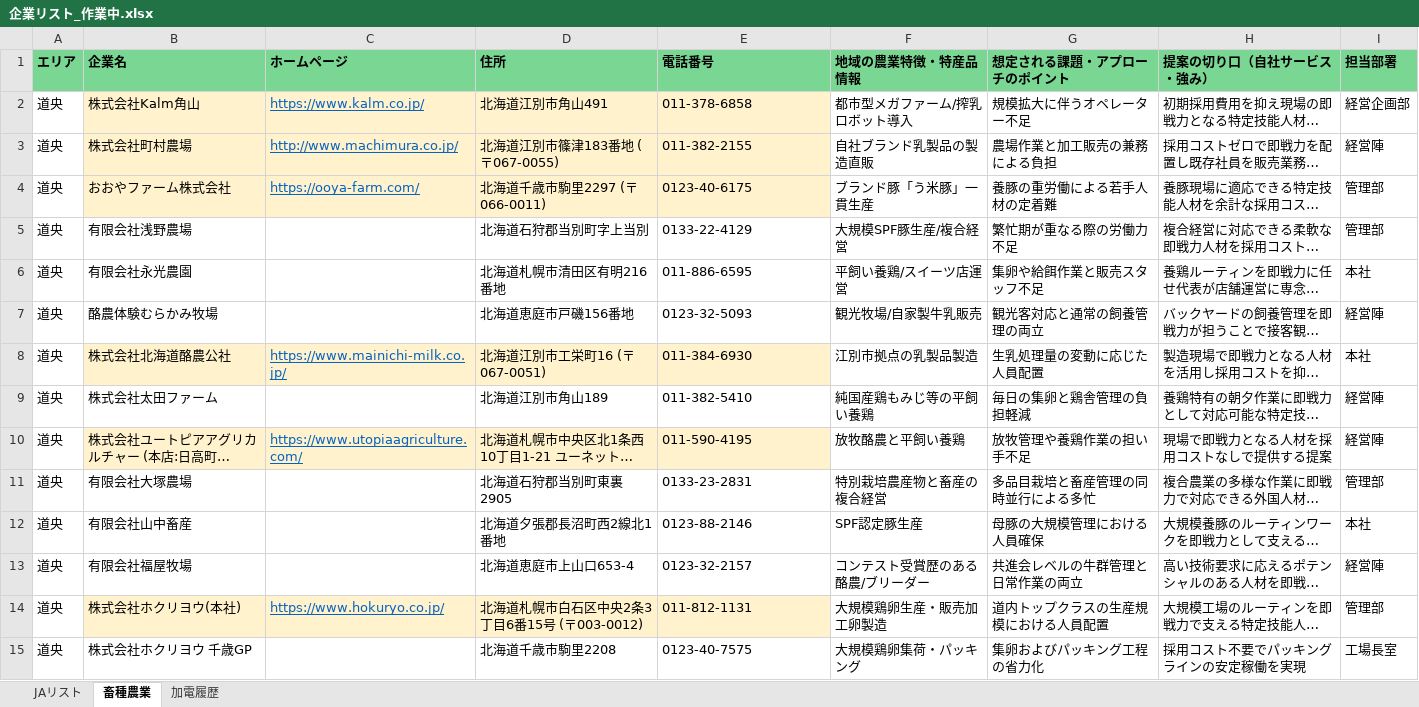
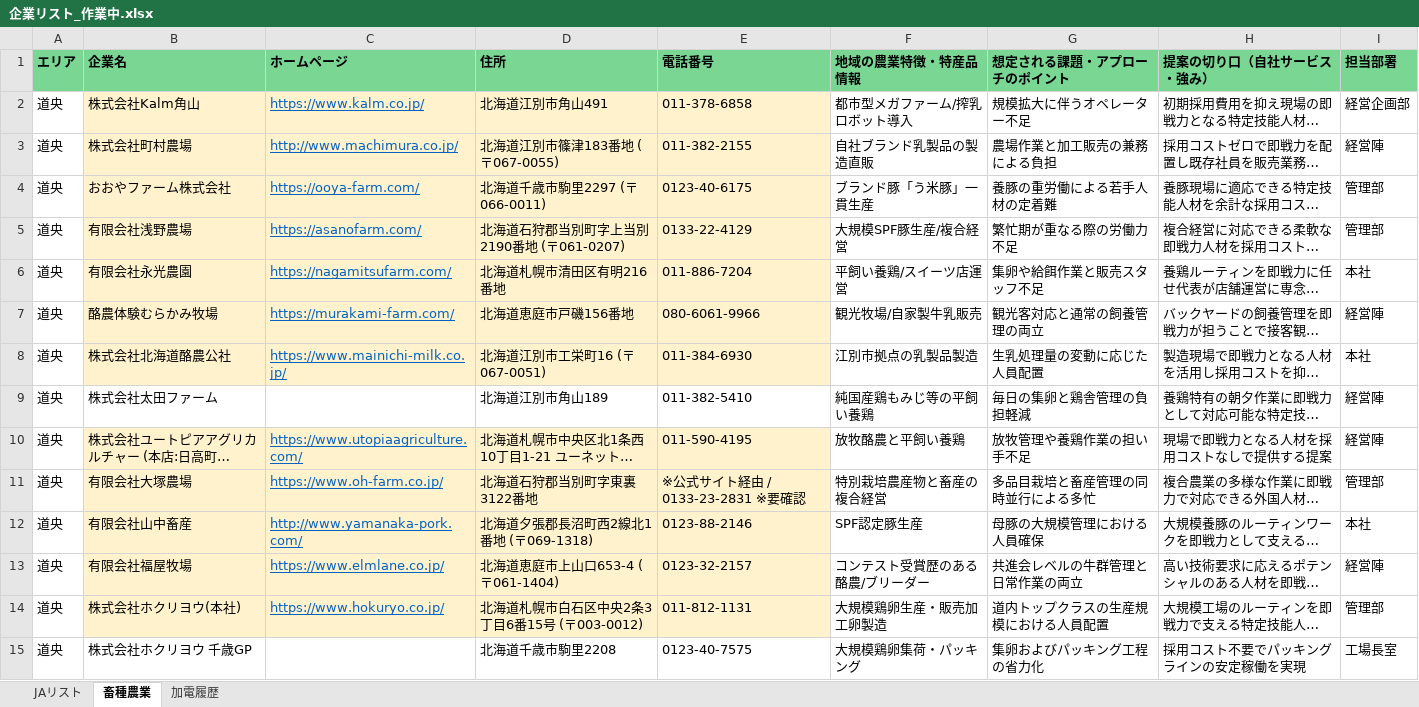
Before and after one commit to etsuro2433/kakeibo-app, an Excel workbook: output/企業リスト_作業中.xlsx, sheet 畜種農業, drawn as a sheet; only a part is shown; long unchanged cells end in …; values as stored, in another font and other column widths than the file's, no borders; the diff names each change by its address in the sheet, - before the commit and + after, or states it on an @@ line.

```diff
--- a/output/企業リスト_作業中.xlsx (sheet 畜種農業)
+++ b/output/企業リスト_作業中.xlsx (sheet 畜種農業)
-B5:E7 fill: none
+B5:E7 fill: #FFF2CC
-C5 (ホームページ): (empty)
+C5 (ホームページ): https://asanofarm.com/
-D5 (住所): 北海道石狩郡当別町字上当別
+D5 (住所): 北海道石狩郡当別町字上当別2190番地 (〒061-0207)
-C6 (ホームページ): (empty)
+C6 (ホームページ): https://nagamitsufarm.com/
-E6 (電話番号): 011-886-6595
+E6 (電話番号): 011-886-7204
-C7 (ホームページ): (empty)
+C7 (ホームページ): https://murakami-farm.com/
-E7 (電話番号): 0123-32-5093
+E7 (電話番号): 080-6061-9966
-B11:E13 fill: none
+B11:E13 fill: #FFF2CC
-C11 (ホームページ): (empty)
+C11 (ホームページ): https://www.oh-farm.co.jp/
-D11 (住所): 北海道石狩郡当別町東裏2905
+D11 (住所): 北海道石狩郡当別町字東裏3122番地
-E11 (電話番号): 0133-23-2831
+E11 (電話番号): ※公式サイト経由 / 0133-23-2831 ※要確認
-C12 (ホームページ): (empty)
+C12 (ホームページ): http://www.yamanaka-pork.com/
-D12 (住所): 北海道夕張郡長沼町西2線北1番地
+D12 (住所): 北海道夕張郡長沼町西2線北1番地 (〒069-1318)
-C13 (ホームページ): (empty)
+C13 (ホームページ): https://www.elmlane.co.jp/
-D13 (住所): 北海道恵庭市上山口653-4
+D13 (住所): 北海道恵庭市上山口653-4 (〒061-1404)
```
